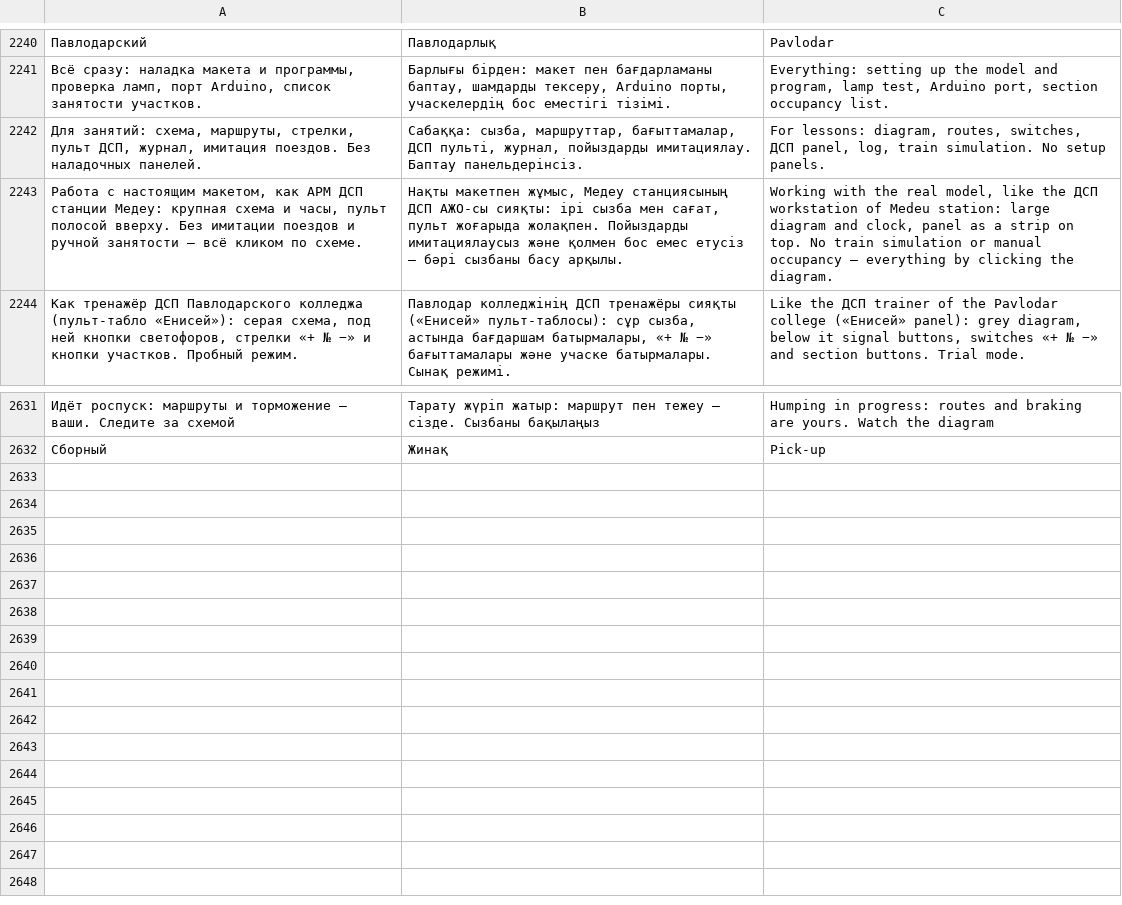
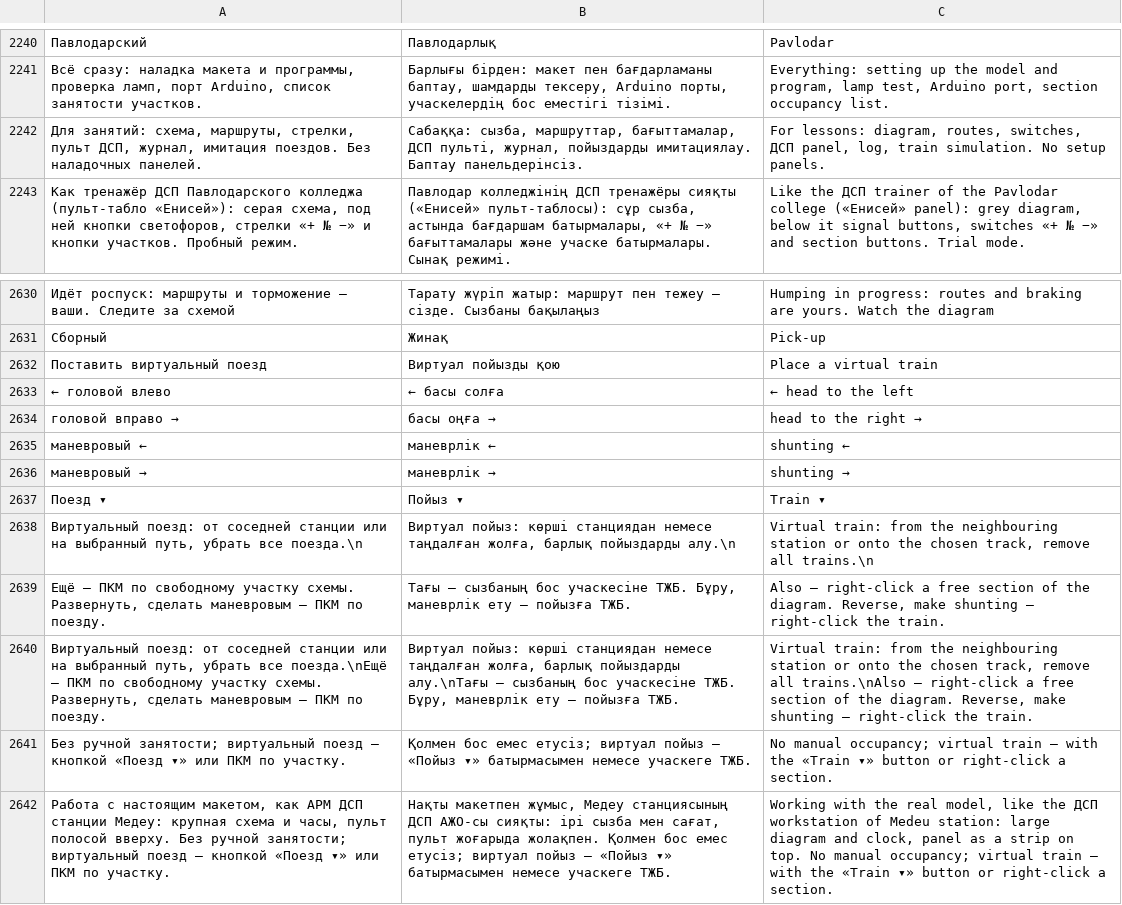
Before and after one commit to Archik008/TwoStationsCSharp, a TSV file: Последняя программа/arnur/Инструменты/i18n/strings.tsv, drawn as a sheet; only a part is shown, gaps mark what is left out; removed rows and columns are numbered as before the commit, all else as after; the diff names each change by its address in the sheet, - before the commit and + after, or states it on an @@ line.

```diff
--- a/Последняя программа/arnur/Инструменты/i18n/strings.tsv
+++ b/Последняя программа/arnur/Инструменты/i18n/strings.tsv
-row 2243: Работа с настоящим макетом, как АРМ ДСП станции Медеу: крупная схема и часы, пульт полосой вверху. Без имитации поездов и ручной занятости — всё кликом по схеме. | Нақты макетпен жұмыс, Медеу станциясының ДСП АЖО-сы сияқты: ірі сызба мен сағат, пульт жоғарыда жолақпен. Пойыздарды имитациялаусыз және қолмен бос емес етусіз — бәрі сызбаны басу арқылы. | Working with the real model, like the ДСП workstation of Medeu station: large diagram and clock, panel as a strip on top. No train simulation or manual occupancy — everything by clicking the diagram.
+row 2632: Поставить виртуальный поезд | Виртуал пойызды қою | Place a virtual train
+row 2633: ← головой влево | ← басы солға | ← head to the left
+row 2634: головой вправо → | басы оңға → | head to the right →
+row 2635: маневровый ← | маневрлік ← | shunting ←
+row 2636: маневровый → | маневрлік → | shunting →
+row 2637: Поезд ▾ | Пойыз ▾ | Train ▾
+row 2638: Виртуальный поезд: от соседней станции или на выбранный путь, убрать все поезда.\n | Виртуал пойыз: көрші станциядан немесе таңдалған жолға, барлық пойыздарды алу.\n | Virtual train: from the neighbouring station or onto the chosen track, remove all trains.\n
+row 2639: Ещё — ПКМ по свободному участку схемы. Развернуть, сделать маневровым — ПКМ по поезду. | Тағы — сызбаның бос учаскесіне ТЖБ. Бұру, маневрлік ету — пойызға ТЖБ. | Also — right-click a free section of the diagram. Reverse, make shunting — right-click the train.
+row 2640: Виртуальный поезд: от соседней станции или на выбранный путь, убрать все поезда.\nЕщё — ПКМ по свободному участку схемы. Развернуть, сделать маневровым — ПКМ по поезду. | Виртуал пойыз: көрші станциядан немесе таңдалған жолға, барлық пойыздарды алу.\nТағы — сызбаның бос учаскесіне ТЖБ. Бұру, маневрлік ету — пойызға ТЖБ. | Virtual train: from the neighbouring station or onto the chosen track, remove all trains.\nAlso — right-click a free section of the diagram. Reverse, make shunting — right-click the train.
+row 2641: Без ручной занятости; виртуальный поезд — кнопкой «Поезд ▾» или ПКМ по участку. | Қолмен бос емес етусіз; виртуал пойыз — «Пойыз ▾» батырмасымен немесе учаскеге ТЖБ. | No manual occupancy; virtual train — with the «Train ▾» button or right-click a section.
+row 2642: Работа с настоящим макетом, как АРМ ДСП станции Медеу: крупная схема и часы, пульт полосой вверху. Без ручной занятости; виртуальный поезд — кнопкой «Поезд ▾» или ПКМ по участку. | Нақты макетпен жұмыс, Медеу станциясының ДСП АЖО-сы сияқты: ірі сызба мен сағат, пульт жоғарыда жолақпен. Қолмен бос емес етусіз; виртуал пойыз — «Пойыз ▾» батырмасымен немесе учаскеге ТЖБ. | Working with the real model, like the ДСП workstation of Medeu station: large diagram and clock, panel as a strip on top. No manual occupancy; virtual train — with the «Train ▾» button or right-click a section.
```
Also changed, not shown: 17 other files.
